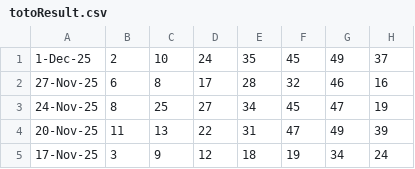
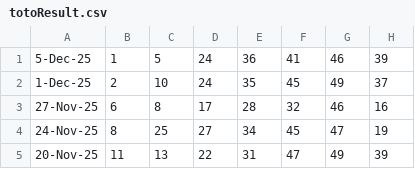
Before and after one commit to Websolution-sg/toto_predictor, a CSV file: totoResult.csv, drawn as a sheet; only a part is shown; the shorter side is filled out with more unchanged rows; the diff names each change by its address in the sheet, - before the commit and + after, or states it on an @@ line.

Commit message:
Latest TOTO result: 05-Dec-25 winning numbers 1,5,24,36,41,46,39 - .9M jackpot winner! Updated for fresh predictions

```diff
--- a/totoResult.csv
+++ b/totoResult.csv
+row 1: 5-Dec-25 | 1 | 5 | 24 | 36 | 41 | 46 | 39
```
